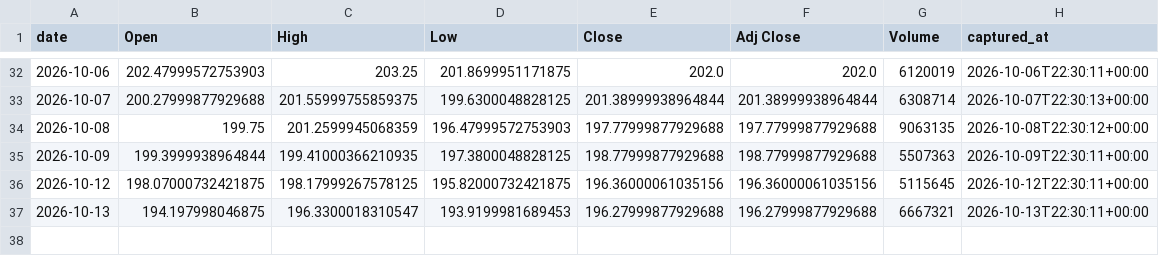
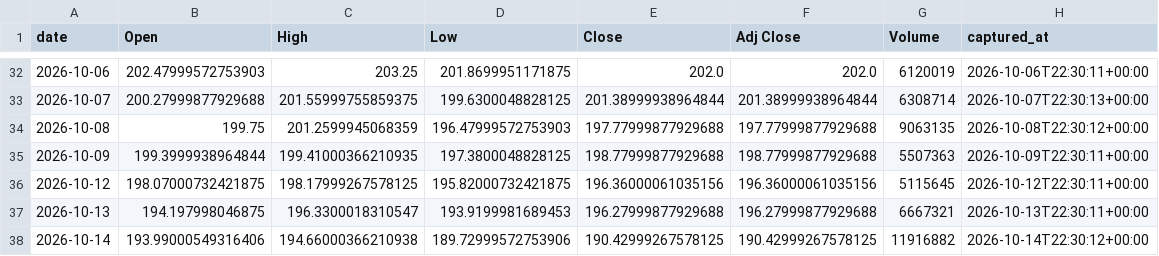
Before and after one commit to holdoutgroot-tech/holdout-ledger, a CSV file: ledger/prices/daily/XLK.csv, drawn as a sheet; only a part is shown, gaps mark what is left out.

Commit message:
ledger sync (33 files)

```diff
--- a/ledger/prices/daily/XLK.csv
+++ b/ledger/prices/daily/XLK.csv
@@ -37 +37,2 @@ date,Open,High,Low,Close,Adj Close,Volume,captured_at
 2026-10-13,194.197998046875,196.3300018310547,193.9199981689453,196.27999877929688,196.27999877929688,6667321,2026-10-13T22:30:11+00:00
+2026-10-14,193.99000549316406,194.66000366210938,189.72999572753906,190.42999267578125,190.42999267578125,11916882,2026-10-14T22:30:12+00:00
```
Also changed, not shown: ledger/prices/daily/CPER.csv, ledger/prices/daily/FXB.csv, 30 other files.
